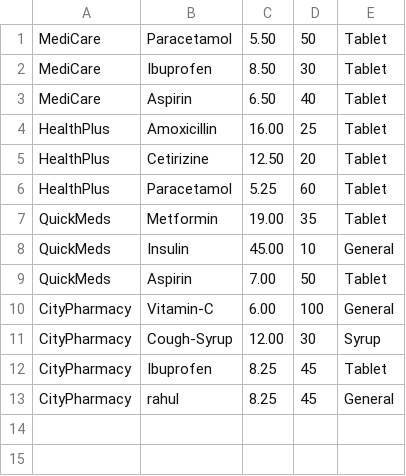
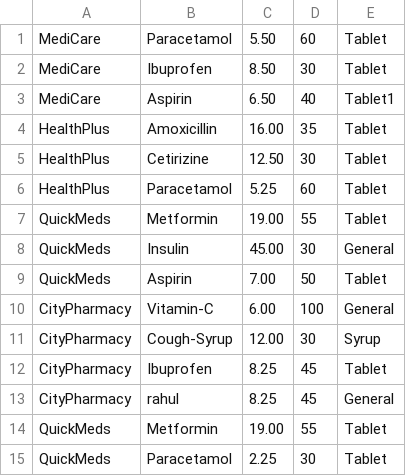
Before and after one commit to KavyaSharma1806/marketplace_for_pharma_industry, a CSV file: inventory.csv, drawn as a sheet.

```diff
--- a/inventory.csv
+++ b/inventory.csv
@@ -1,9 +1,9 @@
-MediCare,Paracetamol,5.50,50,Tablet
+MediCare,Paracetamol,5.50,60,Tablet
 MediCare,Ibuprofen,8.50,30,Tablet
-MediCare,Aspirin,6.50,40,Tablet
-HealthPlus,Amoxicillin,16.00,25,Tablet
-HealthPlus,Cetirizine,12.50,20,Tablet
+MediCare,Aspirin,6.50,40,Tablet1
+HealthPlus,Amoxicillin,16.00,35,Tablet
+HealthPlus,Cetirizine,12.50,30,Tablet
 HealthPlus,Paracetamol,5.25,60,Tablet
-QuickMeds,Metformin,19.00,35,Tablet
-QuickMeds,Insulin,45.00,10,General
+QuickMeds,Metformin,19.00,55,Tablet
+QuickMeds,Insulin,45.00,30,General
 QuickMeds,Aspirin,7.00,50,Tablet
@@ -13 +13,3 @@ CityPharmacy,Ibuprofen,8.25,45,Tablet
 CityPharmacy,rahul,8.25,45,General
+QuickMeds,Metformin,19.00,55,Tablet
+QuickMeds,Paracetamol,2.25,30,Tablet
```
Also changed, not shown: 4 other files.
